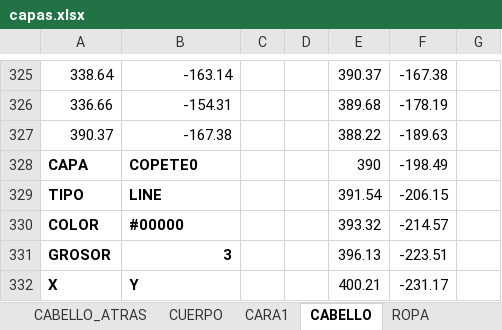
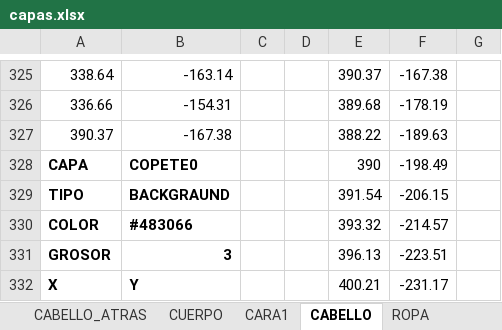
Before and after one commit to zzaun/ProyectoReze_v3, an Excel workbook: capas.xlsx, sheet CABELLO, drawn as a sheet; only a part is shown, gaps mark what is left out; values as stored, in another font and other column widths than the file's, no borders; the diff covers the shown part only; the diff names each change by its address in the sheet, - before the commit and + after, or states it on an @@ line.

Commit message:
Commit 05.2. Cabello Reze

```diff
--- a/capas.xlsx (sheet CABELLO)
+++ b/capas.xlsx (sheet CABELLO)
-B329: LINE
+B329: BACKGRAUND
-B330: #00000
+B330: #483066
```
Also changed, not shown: 21 added rows, 21 removed rows and 22 edited cells elsewhere in this sheet.
